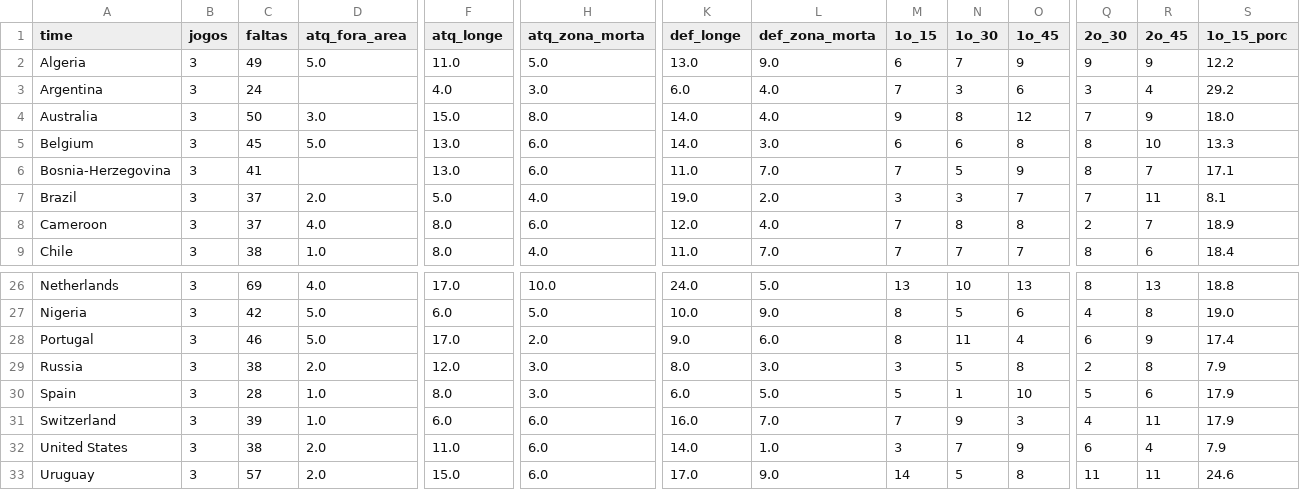
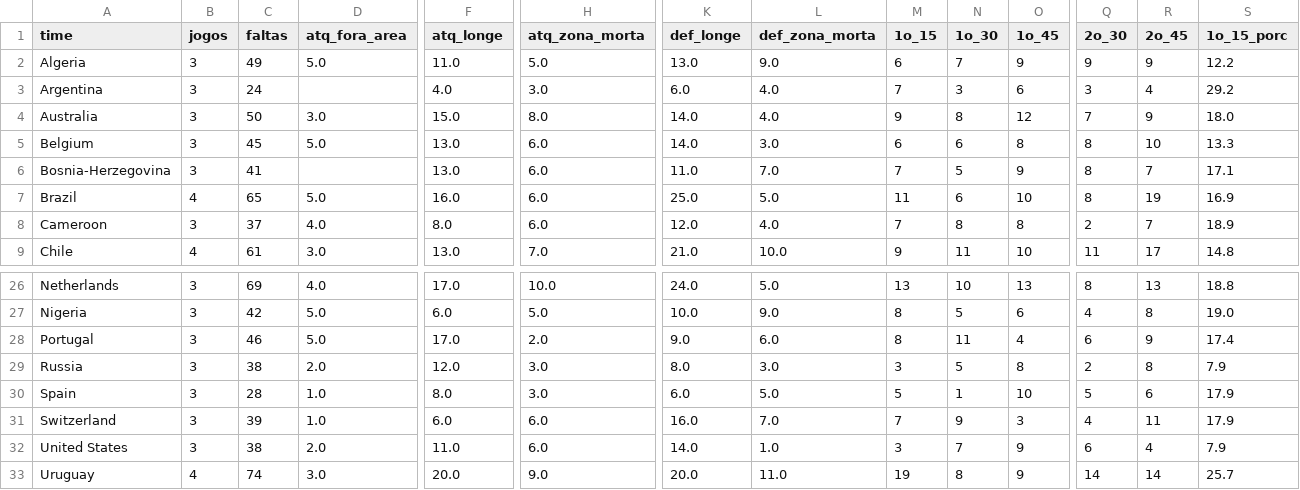
Before and after one commit to rodrigoburg/copa_2014, a CSV file: faltas_stats.csv, drawn as a sheet; only a part is shown, gaps mark what is left out; the diff covers the shown part only; the diff names each change by its address in the sheet, - before the commit and + after, or states it on an @@ line.

```diff
--- a/faltas_stats.csv
+++ b/faltas_stats.csv
-B7 (jogos): 3
+B7 (jogos): 4
-C7 (faltas): 37
+C7 (faltas): 65
-D7 (atq_fora_area): 2.0
+D7 (atq_fora_area): 5.0
-F7 (atq_longe): 5.0
+F7 (atq_longe): 16.0
-H7 (atq_zona_morta): 4.0
+H7 (atq_zona_morta): 6.0
-K7 (def_longe): 19.0
+K7 (def_longe): 25.0
-L7 (def_zona_morta): 2.0
+L7 (def_zona_morta): 5.0
-M7 (1o_15): 3
+M7 (1o_15): 11
-N7 (1o_30): 3
+N7 (1o_30): 6
-O7 (1o_45): 7
+O7 (1o_45): 10
-Q7 (2o_30): 7
+Q7 (2o_30): 8
-R7 (2o_45): 11
+R7 (2o_45): 19
-S7 (1o_15_porc): 8.1
+S7 (1o_15_porc): 16.9
-B9 (jogos): 3
+B9 (jogos): 4
-C9 (faltas): 38
+C9 (faltas): 61
-D9 (atq_fora_area): 1.0
+D9 (atq_fora_area): 3.0
-F9 (atq_longe): 8.0
+F9 (atq_longe): 13.0
-H9 (atq_zona_morta): 4.0
+H9 (atq_zona_morta): 7.0
-K9 (def_longe): 11.0
+K9 (def_longe): 21.0
-L9 (def_zona_morta): 7.0
+L9 (def_zona_morta): 10.0
-M9 (1o_15): 7
+M9 (1o_15): 9
-N9 (1o_30): 7
+N9 (1o_30): 11
-O9 (1o_45): 7
+O9 (1o_45): 10
-Q9 (2o_30): 8
+Q9 (2o_30): 11
-R9 (2o_45): 6
+R9 (2o_45): 17
-S9 (1o_15_porc): 18.4
+S9 (1o_15_porc): 14.8
-B33 (jogos): 3
+B33 (jogos): 4
-C33 (faltas): 57
+C33 (faltas): 74
-D33 (atq_fora_area): 2.0
+D33 (atq_fora_area): 3.0
-F33 (atq_longe): 15.0
+F33 (atq_longe): 20.0
-H33 (atq_zona_morta): 6.0
+H33 (atq_zona_morta): 9.0
-K33 (def_longe): 17.0
+K33 (def_longe): 20.0
-L33 (def_zona_morta): 9.0
+L33 (def_zona_morta): 11.0
-M33 (1o_15): 14
+M33 (1o_15): 19
-N33 (1o_30): 5
+N33 (1o_30): 8
-O33 (1o_45): 8
+O33 (1o_45): 9
-Q33 (2o_30): 11
+Q33 (2o_30): 14
-R33 (2o_45): 11
+R33 (2o_45): 14
-S33 (1o_15_porc): 24.6
+S33 (1o_15_porc): 25.7
```
Also changed, not shown: 39 edited cells elsewhere in this file, grafico_jogadores.csv, jogador_stats_somado.csv, 13 other files.
